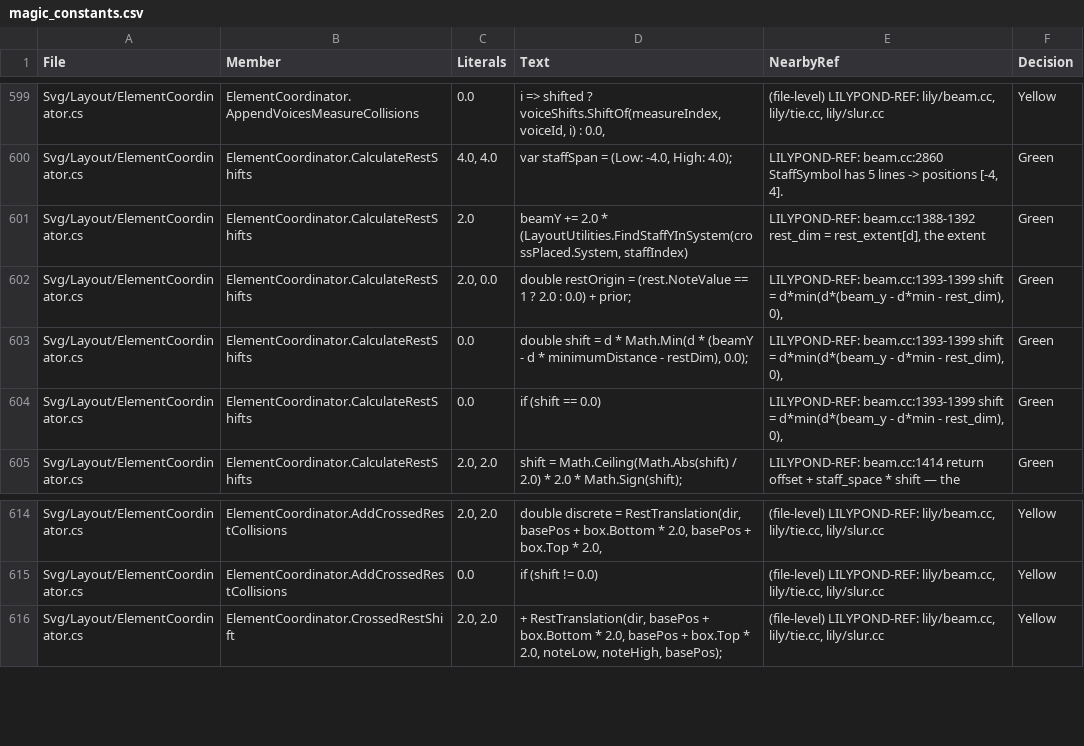
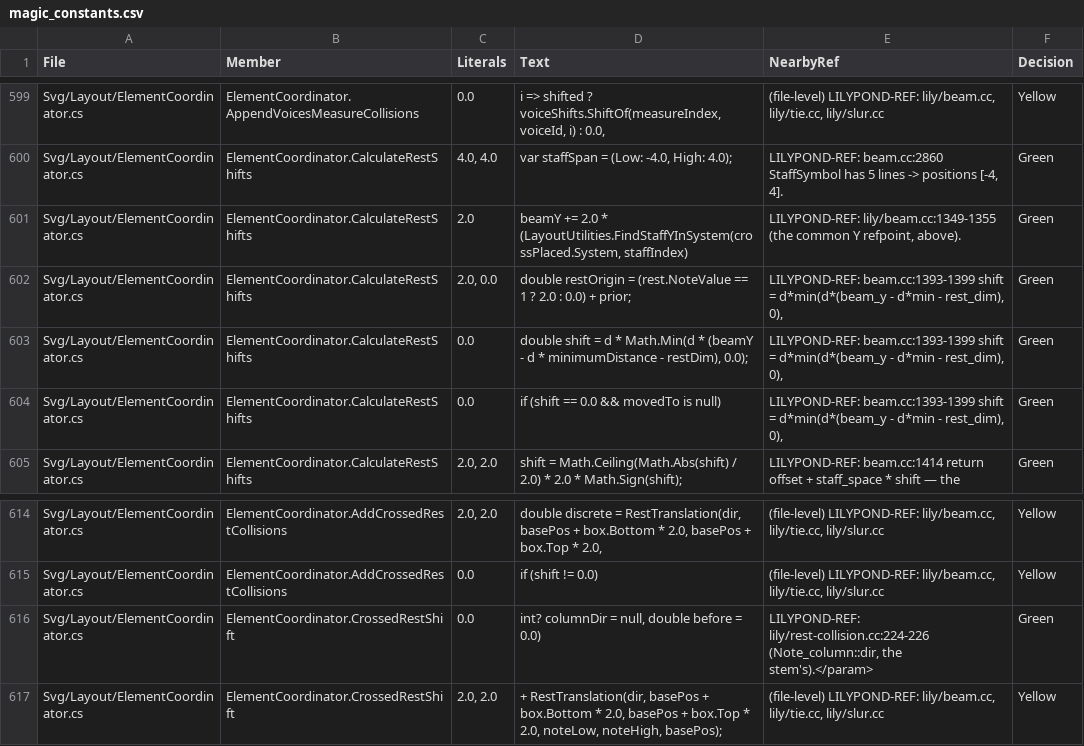
Before and after one commit to yotsuda/LilySharp, a CSV file: audit/magic_constants.csv, drawn as a sheet; only a part is shown, gaps mark what is left out.

Commit message:
A moved rest in a beam takes the beam's push first, then its staff's notes
A rest @cross moved inside a bracketed beam was placed by the collision of the
staff it stands on first (down, the headless default) and the beam pushed it
after, so `lh { c8[ r8@cross g'8@cross c8] }` drew the rest at -6.5 spaces on
the treble whatever the treble held. LilyPond chains Rest_collision's callback
after the beam's (grob-closure.cc chain_callback): the beam takes the rest
under itself first, and the collision then translates it from there in the
stem's direction, the beam's. CalculateRestShifts now does the same for a moved
rest (CrossedRestShift takes the column's direction and the shift taken
before). LilyPond 2.26.0: -6.5 under an empty treble, +4.0 past e''2, +2.5 past
a'2 (Lab sessions/p1356/b7 v1-v3); Lily# now draws all three.

Net +3 (CrossStaffRestTests; a poison turns 2 red). The sweep of 1289 SVGs
moved 0.

```diff
--- a/audit/magic_constants.csv
+++ b/audit/magic_constants.csv
@@ -600,6 +600,6 @@
 "Svg/Layout/ElementCoordinator.cs","ElementCoordinator.CalculateRestShifts","4.0, 4.0","var staffSpan = (Low: -4.0, High: 4.0);","LILYPOND-REF: beam.cc:2860 StaffSymbol has 5 lines -> positions [-4, 4].","Green"
-"Svg/Layout/ElementCoordinator.cs","ElementCoordinator.CalculateRestShifts","2.0","beamY += 2.0 * (LayoutUtilities.FindStaffYInSystem(crossPlaced.System, staffIndex)","LILYPOND-REF: beam.cc:1388-1392 rest_dim = rest_extent[d], the extent","Green"
+"Svg/Layout/ElementCoordinator.cs","ElementCoordinator.CalculateRestShifts","2.0","beamY += 2.0 * (LayoutUtilities.FindStaffYInSystem(crossPlaced.System, staffIndex)","LILYPOND-REF: lily/beam.cc:1349-1355 (the common Y refpoint, above).","Green"
 "Svg/Layout/ElementCoordinator.cs","ElementCoordinator.CalculateRestShifts","2.0, 0.0","double restOrigin = (rest.NoteValue == 1 ? 2.0 : 0.0) + prior;","LILYPOND-REF: beam.cc:1393-1399 shift = d*min(d*(beam_y - d*min - rest_dim), 0),","Green"
 "Svg/Layout/ElementCoordinator.cs","ElementCoordinator.CalculateRestShifts","0.0","double shift = d * Math.Min(d * (beamY - d * minimumDistance - restDim), 0.0);","LILYPOND-REF: beam.cc:1393-1399 shift = d*min(d*(beam_y - d*min - rest_dim), 0),","Green"
-"Svg/Layout/ElementCoordinator.cs","ElementCoordinator.CalculateRestShifts","0.0","if (shift == 0.0)","LILYPOND-REF: beam.cc:1393-1399 shift = d*min(d*(beam_y - d*min - rest_dim), 0),","Green"
+"Svg/Layout/ElementCoordinator.cs","ElementCoordinator.CalculateRestShifts","0.0","if (shift == 0.0 && movedTo is null)","LILYPOND-REF: beam.cc:1393-1399 shift = d*min(d*(beam_y - d*min - rest_dim), 0),","Green"
 "Svg/Layout/ElementCoordinator.cs","ElementCoordinator.CalculateRestShifts","2.0, 2.0","shift = Math.Ceiling(Math.Abs(shift) / 2.0) * 2.0 * Math.Sign(shift);","LILYPOND-REF: beam.cc:1414 return offset + staff_space * shift — the","Green"
@@ -615,2 +615,3 @@
 "Svg/Layout/ElementCoordinator.cs","ElementCoordinator.AddCrossedRestCollisions","0.0","if (shift != 0.0)","(file-level) LILYPOND-REF: lily/beam.cc, lily/tie.cc, lily/slur.cc","Yellow"
+"Svg/Layout/ElementCoordinator.cs","ElementCoordinator.CrossedRestShift","0.0","int? columnDir = null, double before = 0.0)","LILYPOND-REF: lily/rest-collision.cc:224-226 (Note_column::dir, the stem's).</param>","Green"
 "Svg/Layout/ElementCoordinator.cs","ElementCoordinator.CrossedRestShift","2.0, 2.0","+ RestTranslation(dir, basePos + box.Bottom * 2.0, basePos + box.Top * 2.0, noteLow, noteHigh, basePos);","(file-level) LILYPOND-REF: lily/beam.cc, lily/tie.cc, lily/slur.cc","Yellow"
```
Also changed, not shown: 3 other files.
